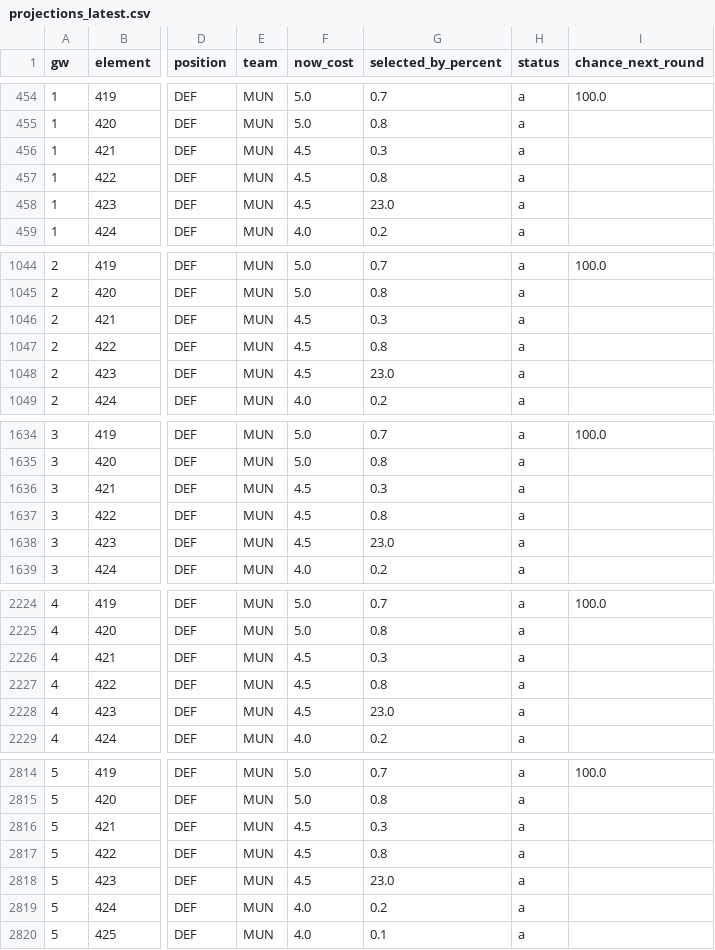
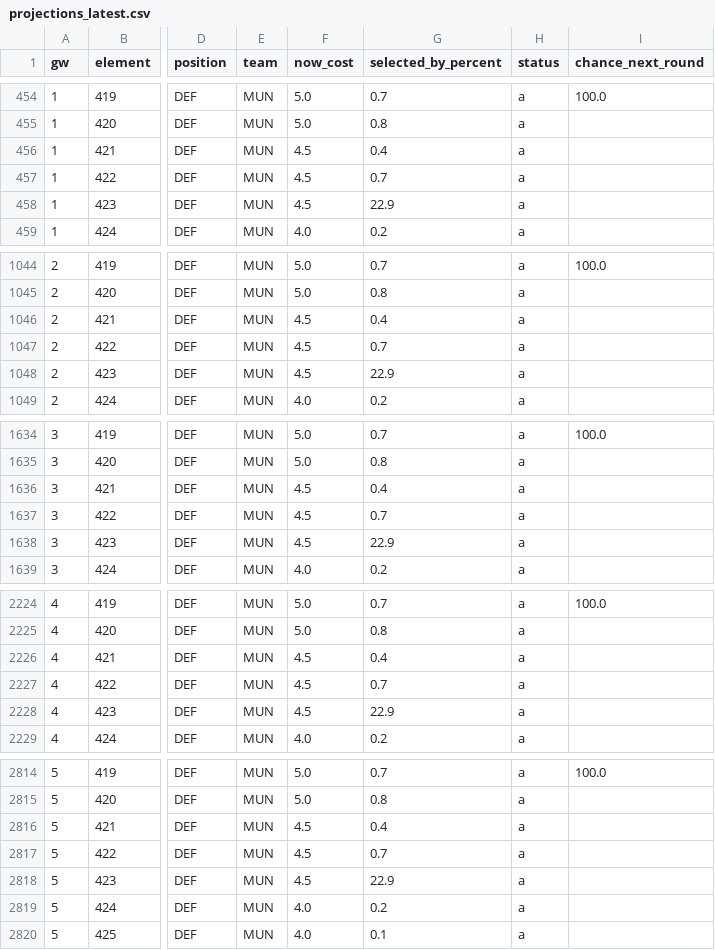
Before and after one commit to Houssem-Ben-Salem/Fantasy, a CSV file: exports/projections_latest.csv, drawn as a sheet; only a part is shown, gaps mark what is left out; the diff covers the shown part only; the diff names each change by its address in the sheet, - before the commit and + after, or states it on an @@ line.

```diff
--- a/exports/projections_latest.csv
+++ b/exports/projections_latest.csv
-G456 (selected_by_percent): 0.3
+G456 (selected_by_percent): 0.4
-G457 (selected_by_percent): 0.8
+G457 (selected_by_percent): 0.7
-G458 (selected_by_percent): 23.0
+G458 (selected_by_percent): 22.9
-G1046 (selected_by_percent): 0.3
+G1046 (selected_by_percent): 0.4
-G1047 (selected_by_percent): 0.8
+G1047 (selected_by_percent): 0.7
-G1048 (selected_by_percent): 23.0
+G1048 (selected_by_percent): 22.9
-G1636 (selected_by_percent): 0.3
+G1636 (selected_by_percent): 0.4
-G1637 (selected_by_percent): 0.8
+G1637 (selected_by_percent): 0.7
-G1638 (selected_by_percent): 23.0
+G1638 (selected_by_percent): 22.9
-G2226 (selected_by_percent): 0.3
+G2226 (selected_by_percent): 0.4
-G2227 (selected_by_percent): 0.8
+G2227 (selected_by_percent): 0.7
-G2228 (selected_by_percent): 23.0
+G2228 (selected_by_percent): 22.9
-G2816 (selected_by_percent): 0.3
+G2816 (selected_by_percent): 0.4
-G2817 (selected_by_percent): 0.8
+G2817 (selected_by_percent): 0.7
-G2818 (selected_by_percent): 23.0
+G2818 (selected_by_percent): 22.9
```
Also changed, not shown: 89 edited cells elsewhere in this file, 6 other files.
